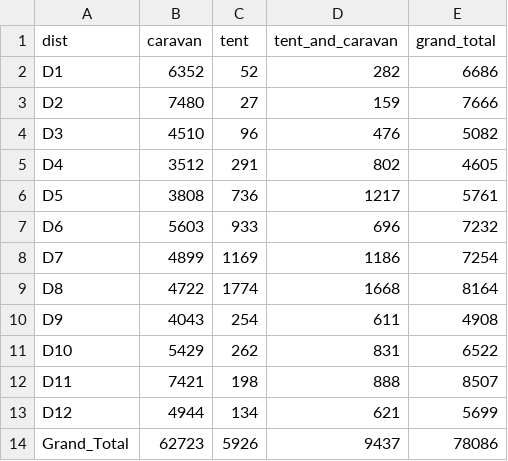
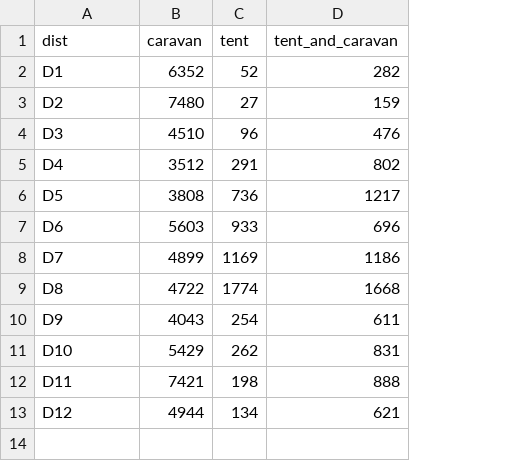
Before and after one commit to benjiantolin/zaatari, a CSV file: assets/SurveyData_Shelter.csv, drawn as a sheet; the diff names each change by its address in the sheet, - before the commit and + after, or states it on an @@ line.

```diff
--- a/assets/SurveyData_Shelter.csv
+++ b/assets/SurveyData_Shelter.csv
-column E (grand_total), rows 2-13: 6686 | 7666 | 5082 | 4605 | 5761 | 7232 | 7254 | 8164 | 4908 | 6522 | 8507 | 5699
-row 14: Grand_Total | 62723 | 5926 | 9437 | 78086
```
Also changed, not shown: assets/SurveyData_HealthDist.csv.
